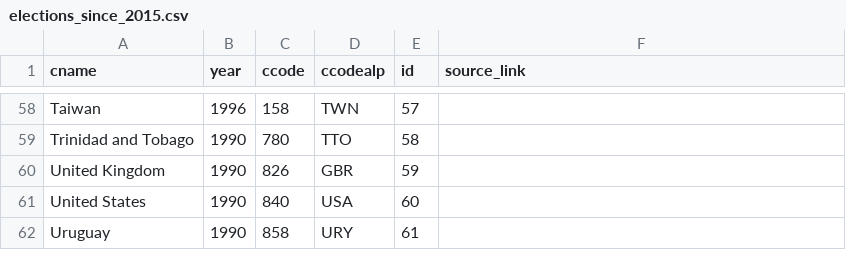
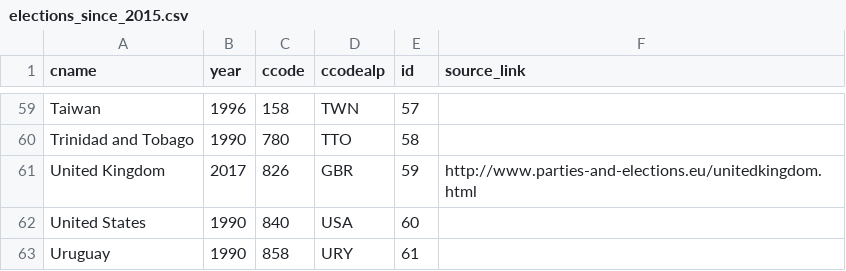
Before and after one commit to julianbernauer/powerdiffusion, a CSV file: update/elections_since_2015.csv, drawn as a sheet; only a part is shown, gaps mark what is left out; the diff covers the shown part only.

Commit message:
Update elections_since_2015.csv

```diff
--- a/update/elections_since_2015.csv
+++ b/update/elections_since_2015.csv
@@ -59,3 +60,3 @@
 "Trinidad and Tobago",1990,780,"TTO",58,
-"United Kingdom",1990,826,"GBR",59,
+"United Kingdom",2017,826,"GBR",59, http://www.parties-and-elections.eu/unitedkingdom.html
 "United States",1990,840,"USA",60,
```
Also changed, not shown: 1 added row and 58 edited cells elsewhere in this file.
